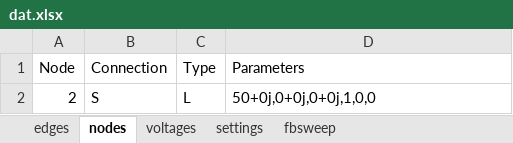
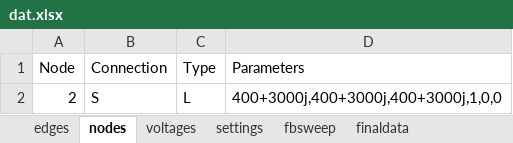
Before and after one commit to PasanBhanu/loadflow-forward-backward-sweep, an Excel workbook: dat.xlsx, sheet nodes, drawn as a sheet; values as stored, in another font and other column widths than the file's, no borders; the diff names each change by its address in the sheet, - before the commit and + after, or states it on an @@ line.

```diff
--- a/dat.xlsx (sheet nodes)
+++ b/dat.xlsx (sheet nodes)
+sheet tab: finaldata
-D2 (Parameters): 50+0j,0+0j,0+0j,1,0,0
+D2 (Parameters): 400+3000j,400+3000j,400+3000j,1,0,0
```
Also changed, not shown: sheet fbsweep, sheet settings, sheet voltages, sheet edges, 3 other files.
